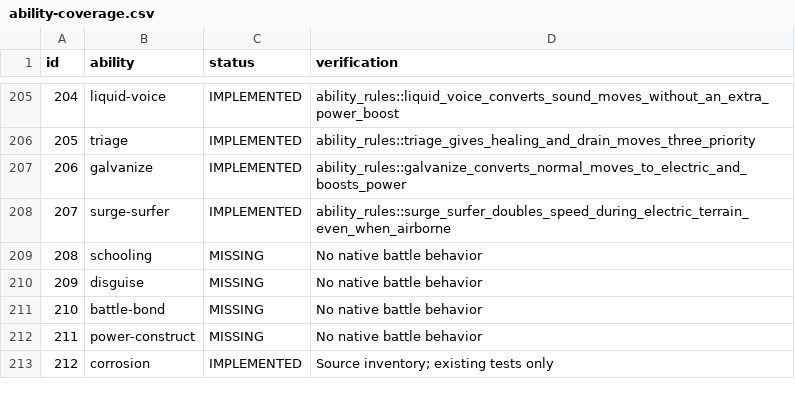
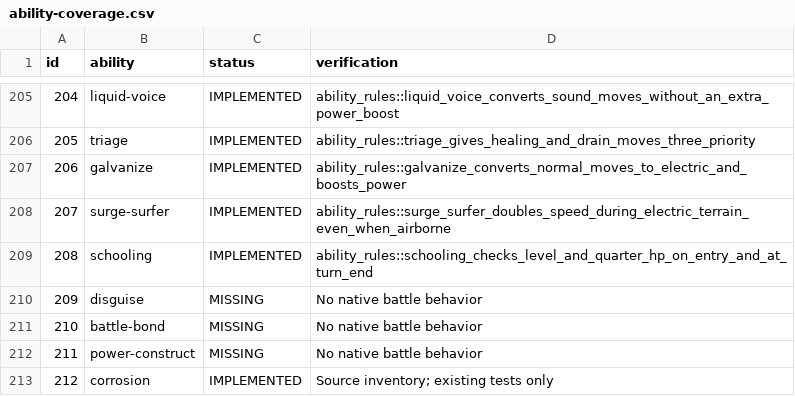
Before and after one commit to fourlastor/wilds-battle-engine, a CSV file: reports/ability-coverage.csv, drawn as a sheet; only a part is shown, gaps mark what is left out.

Commit message:
Implement Schooling entry and turn-end form thresholds

```diff
--- a/reports/ability-coverage.csv
+++ b/reports/ability-coverage.csv
@@ -208,3 +208,3 @@ id,ability,status,verification
 207,surge-surfer,IMPLEMENTED,ability_rules::surge_surfer_doubles_speed_during_electric_terrain_even_when_airborne
-208,schooling,MISSING,No native battle behavior
+208,schooling,IMPLEMENTED,ability_rules::schooling_checks_level_and_quarter_hp_on_entry_and_at_turn_end
 209,disguise,MISSING,No native battle behavior
```
Also changed, not shown: 3 other files.
